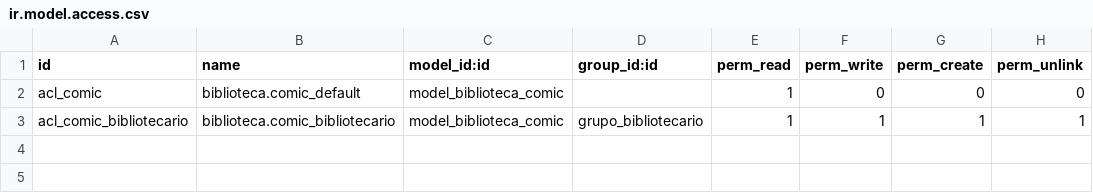
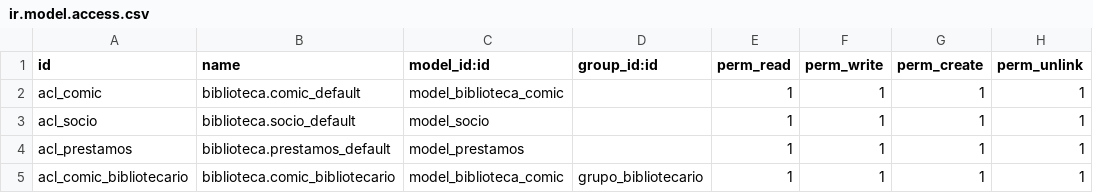
Before and after one commit to Sercapo/SGE, a CSV file: comic/security/ir.model.access.csv, drawn as a sheet.

```diff
--- a/comic/security/ir.model.access.csv
+++ b/comic/security/ir.model.access.csv
@@ -1,3 +1,5 @@
 id,name,model_id:id,group_id:id,perm_read,perm_write,perm_create,perm_unlink
-acl_comic,biblioteca.comic_default,model_biblioteca_comic,,1,0,0,0
+acl_comic,biblioteca.comic_default,model_biblioteca_comic,,1,1,1,1
+acl_socio,biblioteca.socio_default,model_socio,,1,1,1,1
+acl_prestamos,biblioteca.prestamos_default,model_prestamos,,1,1,1,1
 acl_comic_bibliotecario,biblioteca.comic_bibliotecario,model_biblioteca_comic,grupo_bibliotecario,1,1,1,1
```
Also changed, not shown: comicsAvanzada/security/ir.model.access.csv, 9 other files.
